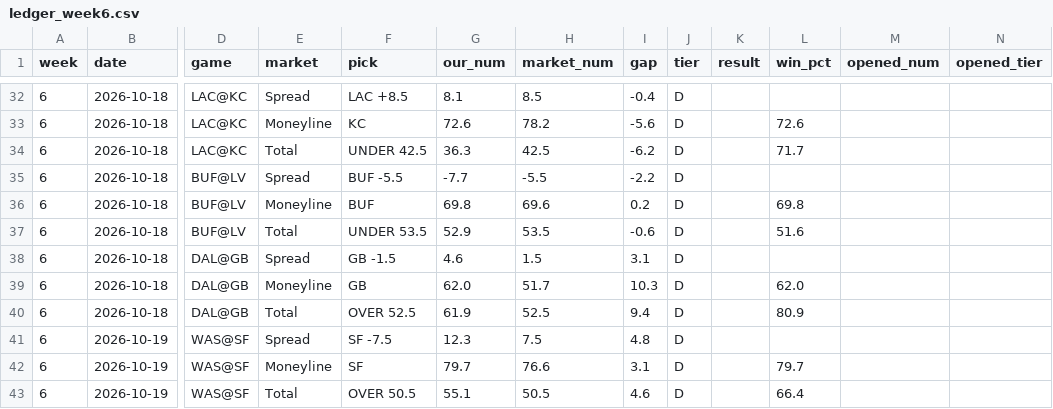
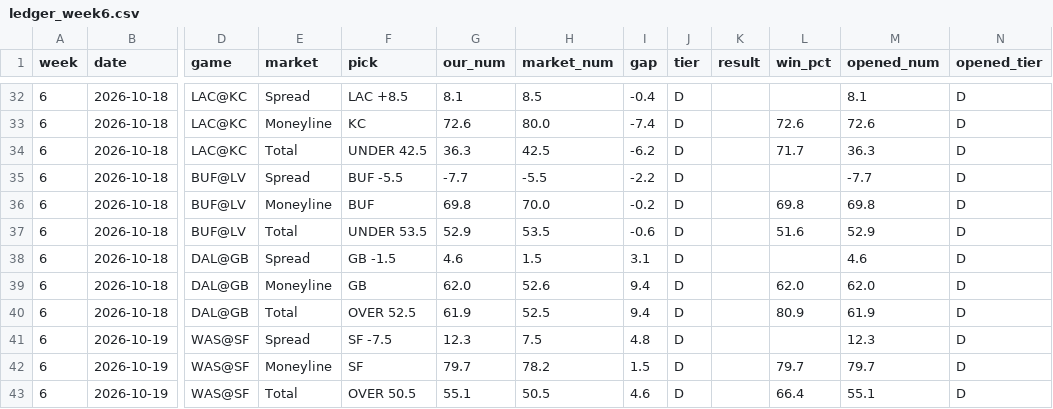
Before and after one commit to fourty2se7en/nfl-card, a CSV file: scripts/ledger_week6.csv, drawn as a sheet; only a part is shown, gaps mark what is left out; the diff covers the shown part only; the diff names each change by its address in the sheet, - before the commit and + after, or states it on an @@ line.

```diff
--- a/scripts/ledger_week6.csv
+++ b/scripts/ledger_week6.csv
-M32 (opened_num): (empty)
+M32 (opened_num): 8.1
-N32:N43 (opened_tier): (empty)
+N32:N43 (opened_tier): D
-H33 (market_num): 78.2
+H33 (market_num): 80.0
-I33 (gap): -5.6
+I33 (gap): -7.4
-M33 (opened_num): (empty)
+M33 (opened_num): 72.6
-M34 (opened_num): (empty)
+M34 (opened_num): 36.3
-M35 (opened_num): (empty)
+M35 (opened_num): -7.7
-H36 (market_num): 69.6
+H36 (market_num): 70.0
-I36 (gap): 0.2
+I36 (gap): -0.2
-M36 (opened_num): (empty)
+M36 (opened_num): 69.8
-M37 (opened_num): (empty)
+M37 (opened_num): 52.9
-M38 (opened_num): (empty)
+M38 (opened_num): 4.6
-H39 (market_num): 51.7
+H39 (market_num): 52.6
-I39 (gap): 10.3
+I39 (gap): 9.4
-M39 (opened_num): (empty)
+M39 (opened_num): 62.0
-M40 (opened_num): (empty)
+M40 (opened_num): 61.9
-M41 (opened_num): (empty)
+M41 (opened_num): 12.3
-H42 (market_num): 76.6
+H42 (market_num): 78.2
-I42 (gap): 3.1
+I42 (gap): 1.5
-M42 (opened_num): (empty)
+M42 (opened_num): 79.7
-M43 (opened_num): (empty)
+M43 (opened_num): 55.1
```
Also changed, not shown: 93 edited cells elsewhere in this file, scripts/ledger_history.csv, site/ledger_week6.csv, 5 other files.
